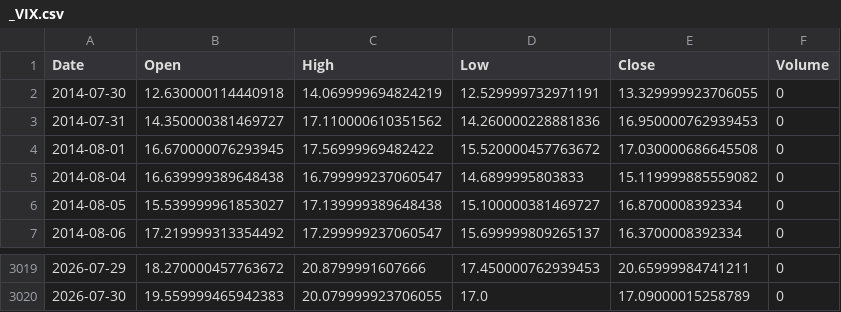
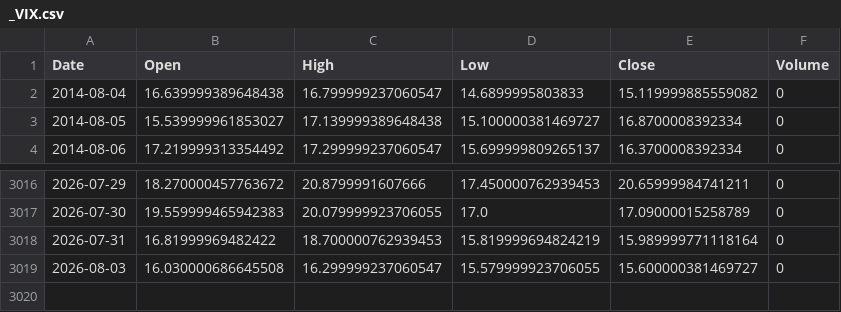
Before and after one commit to ziririt/ezlong, a CSV file: backtest/data/_VIX.csv, drawn as a sheet; only a part is shown, gaps mark what is left out; removed rows and columns are numbered as before the commit, all else as after; the diff names each change by its address in the sheet, - before the commit and + after, or states it on an @@ line.

```diff
--- a/backtest/data/_VIX.csv
+++ b/backtest/data/_VIX.csv
-row 2: 2014-07-30 | 12.630000114440918 | 14.069999694824219 | 12.529999732971191 | 13.329999923706055 | 0
-row 3: 2014-07-31 | 14.350000381469727 | 17.110000610351562 | 14.260000228881836 | 16.950000762939453 | 0
-row 4: 2014-08-01 | 16.670000076293945 | 17.56999969482422 | 15.520000457763672 | 17.030000686645508 | 0
+row 3018: 2026-07-31 | 16.81999969482422 | 18.700000762939453 | 15.819999694824219 | 15.989999771118164 | 0
+row 3019: 2026-08-03 | 16.030000686645508 | 16.299999237060547 | 15.579999923706055 | 15.600000381469727 | 0
```
Also changed, not shown: backtest/data/NVDA.csv, backtest/data/QQQ.csv, 14 other files.
